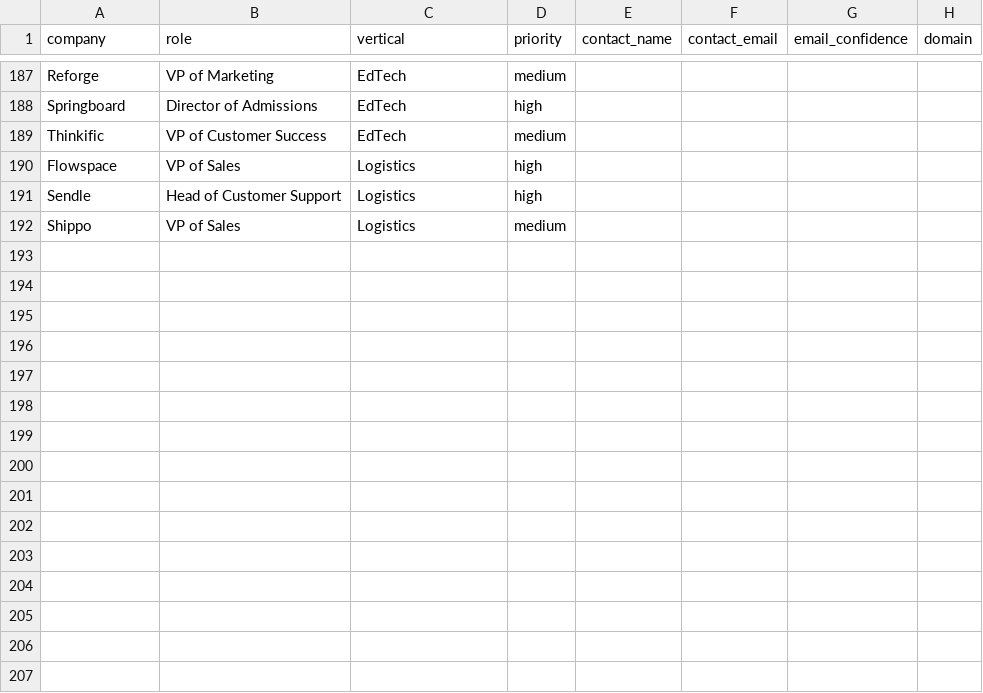
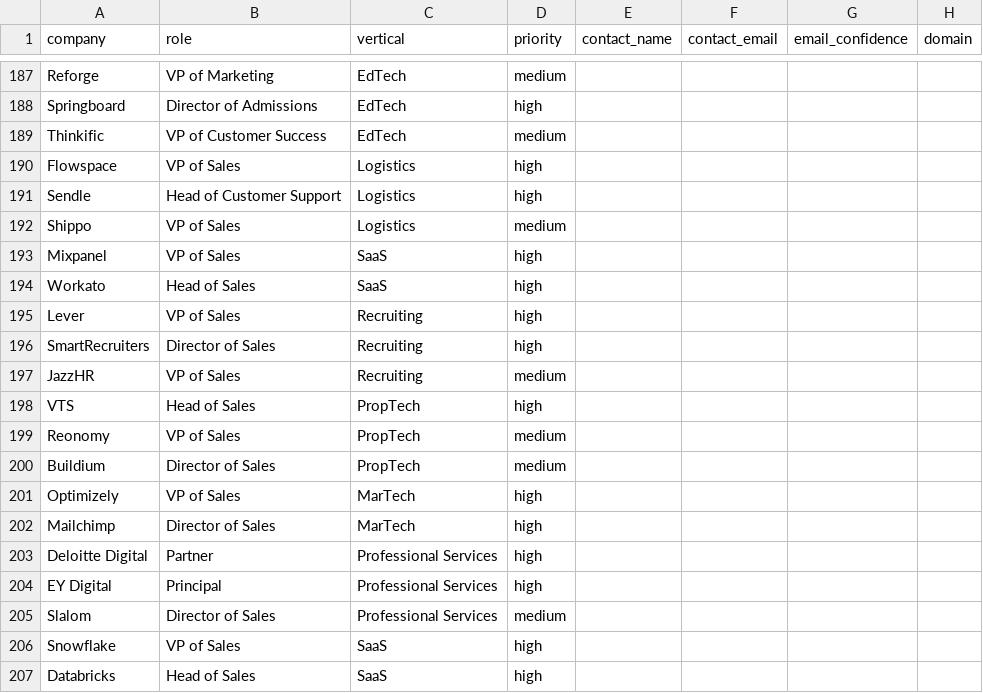
Before and after one commit to ResonanceEnergy/DIGITAL-LABOUR, a CSV file: automation/prospects.csv, drawn as a sheet; only a part is shown, gaps mark what is left out.

```diff
--- a/automation/prospects.csv
+++ b/automation/prospects.csv
@@ -192 +192,16 @@ Sendle,Head of Customer Support,Logistics,high
 Shippo,VP of Sales,Logistics,medium
+Mixpanel,VP of Sales,SaaS,high
+Workato,Head of Sales,SaaS,high
+Lever,VP of Sales,Recruiting,high
+SmartRecruiters,Director of Sales,Recruiting,high
+JazzHR,VP of Sales,Recruiting,medium
+VTS,Head of Sales,PropTech,high
+Reonomy,VP of Sales,PropTech,medium
+Buildium,Director of Sales,PropTech,medium
+Optimizely,VP of Sales,MarTech,high
+Mailchimp,Director of Sales,MarTech,high
+Deloitte Digital,Partner,Professional Services,high
+EY Digital,Principal,Professional Services,high
+Slalom,Director of Sales,Professional Services,medium
+Snowflake,VP of Sales,SaaS,high
+Databricks,Head of Sales,SaaS,high
```
Also changed, not shown: 25 other files.
